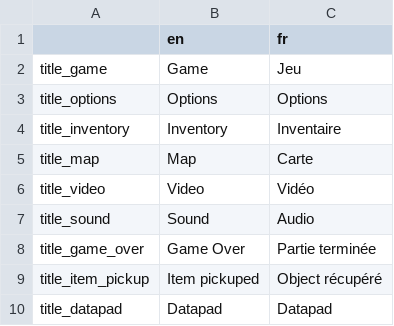
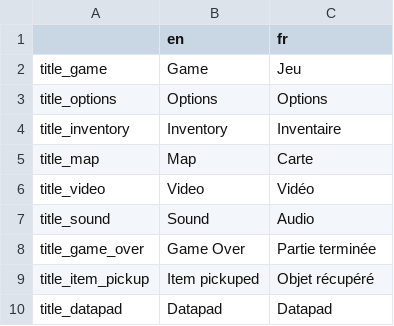
Before and after one commit to Sebajuste/davus_project, a CSV file: i18n/title.csv, drawn as a sheet.

```diff
--- a/i18n/title.csv
+++ b/i18n/title.csv
@@ -8,3 +8,3 @@ title_sound,Sound,Audio
 title_game_over,Game Over,Partie terminée
-title_item_pickup,Item pickuped,Object récupéré
+title_item_pickup,Item pickuped,Objet récupéré
 title_datapad,Datapad,Datapad
```
Also changed, not shown: i18n/button.csv, i18n/label.csv, 6 other files.
